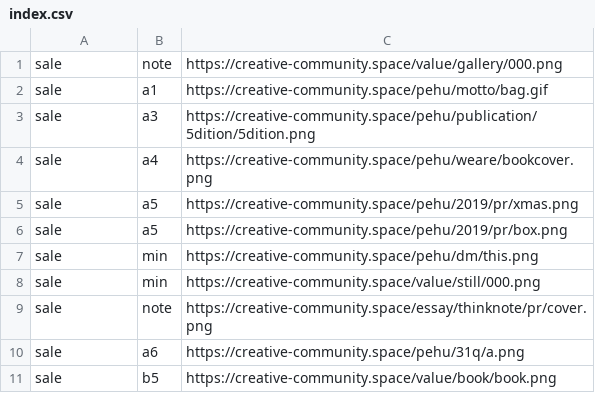
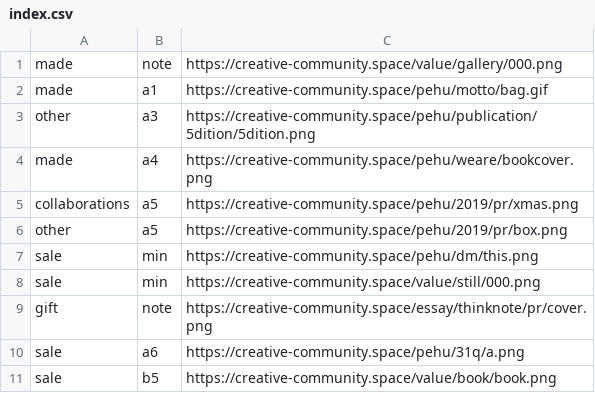
Before and after one commit to pe-hu/index, a CSV file: org/index.csv, drawn as a sheet.

Commit message:
Update index.csv

```diff
--- a/org/index.csv
+++ b/org/index.csv
@@ -1,10 +1,10 @@
-sale,note,https://creative-community.space/value/gallery/000.png
-sale,a1,https://creative-community.space/pehu/motto/bag.gif
-sale,a3,https://creative-community.space/pehu/publication/5dition/5dition.png
-sale,a4,https://creative-community.space/pehu/weare/bookcover.png
-sale,a5,https://creative-community.space/pehu/2019/pr/xmas.png
-sale,a5,https://creative-community.space/pehu/2019/pr/box.png
+made,note,https://creative-community.space/value/gallery/000.png
+made,a1,https://creative-community.space/pehu/motto/bag.gif
+other,a3,https://creative-community.space/pehu/publication/5dition/5dition.png
+made,a4,https://creative-community.space/pehu/weare/bookcover.png
+collaborations,a5,https://creative-community.space/pehu/2019/pr/xmas.png
+other,a5,https://creative-community.space/pehu/2019/pr/box.png
 sale,min,https://creative-community.space/pehu/dm/this.png
 sale,min,https://creative-community.space/value/still/000.png
-sale,note,https://creative-community.space/essay/thinknote/pr/cover.png
+gift,note,https://creative-community.space/essay/thinknote/pr/cover.png
 sale,a6,https://creative-community.space/pehu/31q/a.png
```
